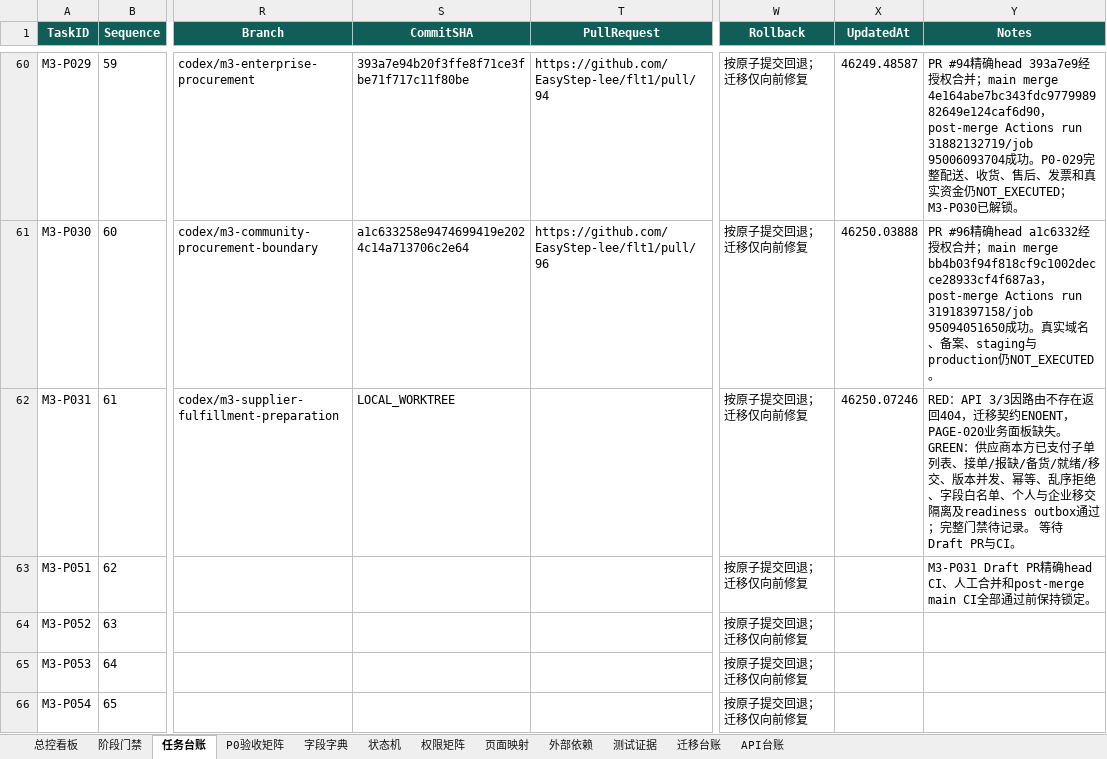
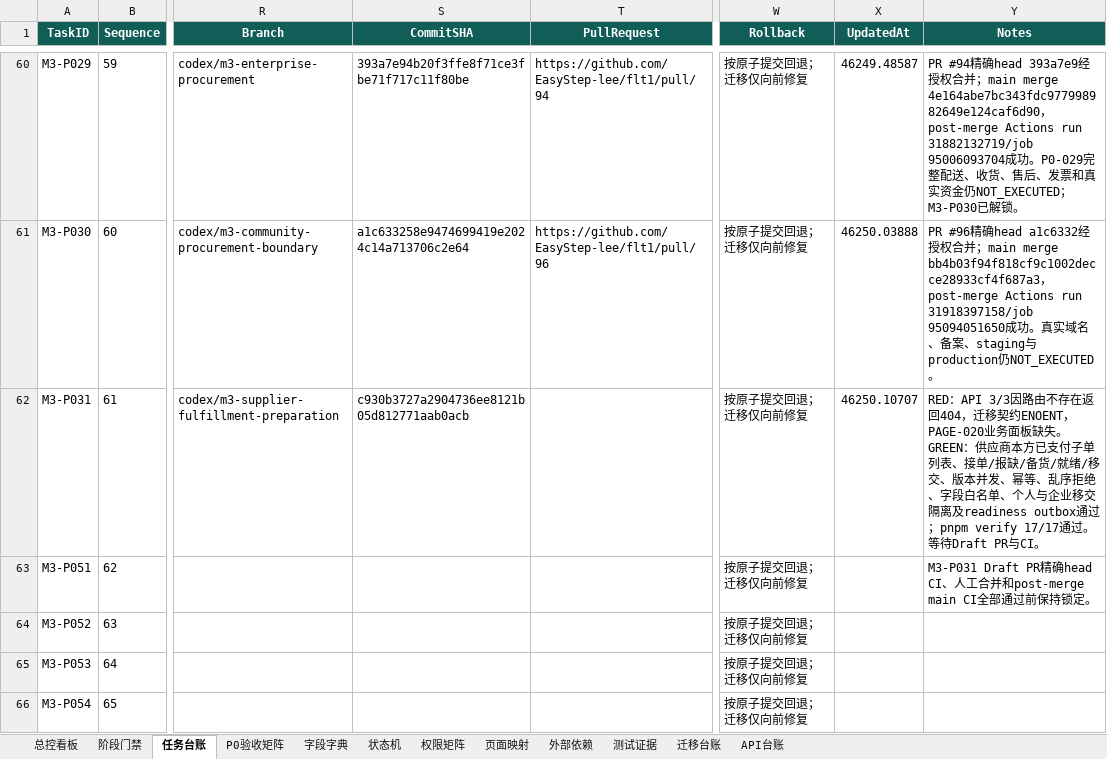
Before and after one commit to EasyStep-lee/flt1, an Excel workbook: 福礼社Codex5.6开发执行包V1.1/17-福礼社Codex5.6执行总控工作簿.xlsx, sheet 任务台账, drawn as a sheet; only a part is shown, gaps mark what is left out; values as stored, in another font and other column widths than the file's, no borders; conditional formats and table styles not drawn; the diff names each change by its address in the sheet, - before the commit and + after, or states it on an @@ line.

```diff
--- a/福礼社Codex5.6开发执行包V1.1/17-福礼社Codex5.6执行总控工作簿.xlsx (sheet 任务台账)
+++ b/福礼社Codex5.6开发执行包V1.1/17-福礼社Codex5.6执行总控工作簿.xlsx (sheet 任务台账)
-S62 (CommitSHA): LOCAL_WORKTREE
+S62 (CommitSHA): c930b3727a2904736ee8121b05d812771aab0acb
-X62 (UpdatedAt): 46250.07246
+X62 (UpdatedAt): 46250.10707
-Y62 (Notes): …outbox通过；完整门禁待记录。 等待…
+Y62 (Notes): …outbox通过；pnpm verify 17/17通过。 等待…
```
Also changed, not shown: sheet 迁移台账, sheet P0验收矩阵, sheet 测试证据, 14 other files.
